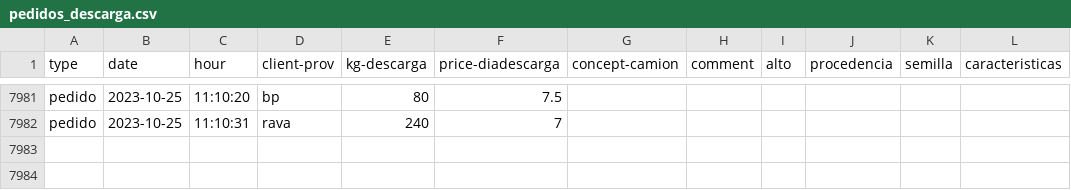
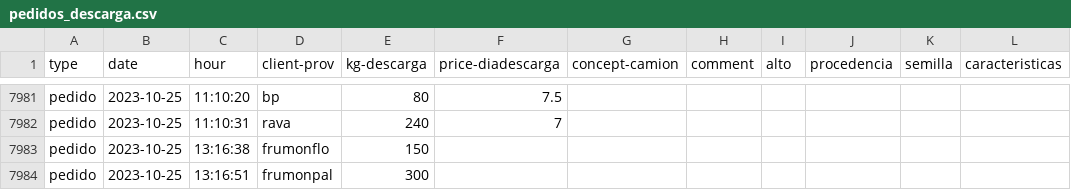
Before and after one commit to SEREMM/warehouse_data_logger, a CSV file: pedidos_descarga.csv, drawn as a sheet; only a part is shown, gaps mark what is left out.

Commit message:
act

```diff
--- a/pedidos_descarga.csv
+++ b/pedidos_descarga.csv
@@ -7982 +7982,3 @@ pedido,2023-10-25,11:10:20,bp,80,7.5,
 pedido,2023-10-25,11:10:31,rava,240,7,
+pedido,2023-10-25,13:16:38,frumonflo,150,,
+pedido,2023-10-25,13:16:51,frumonpal,300,,
```
